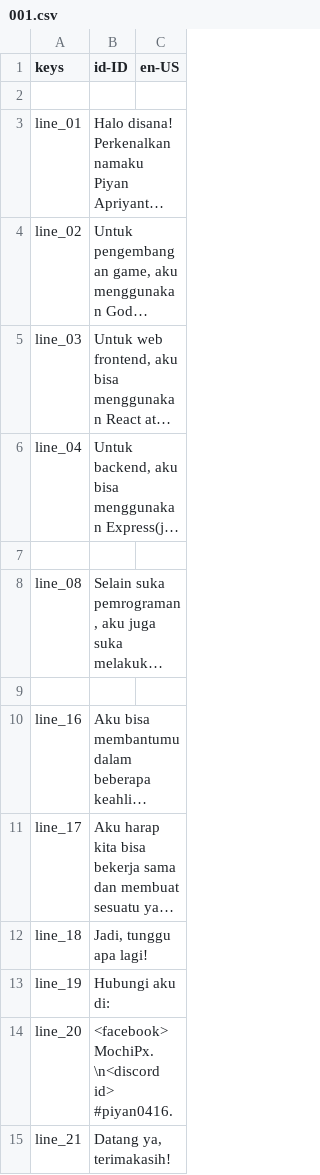
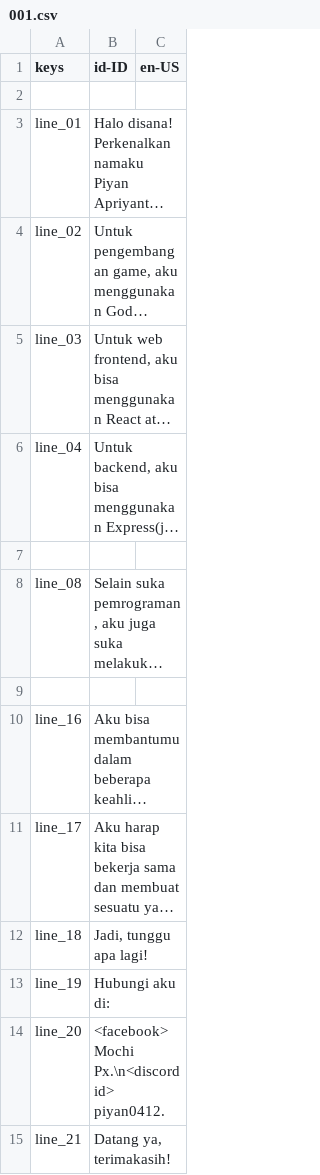
Before and after one commit to Piyan0/zenv3, a CSV file: vault/translations/001.csv, drawn as a sheet; long unchanged cells end in ….

```diff
--- a/vault/translations/001.csv
+++ b/vault/translations/001.csv
@@ -13,3 +13,3 @@ line_18,"Jadi, tunggu apa lagi!",""
 line_19,"Hubungi aku di:",""
-line_20,"<facebook> MochiPx.\n<discord id> #piyan0416.",""
+line_20,"<facebook> Mochi Px.\n<discord id> piyan0412.",""
 line_21,"Datang ya, terimakasih!",""
```
Also changed, not shown: 4 other files.
